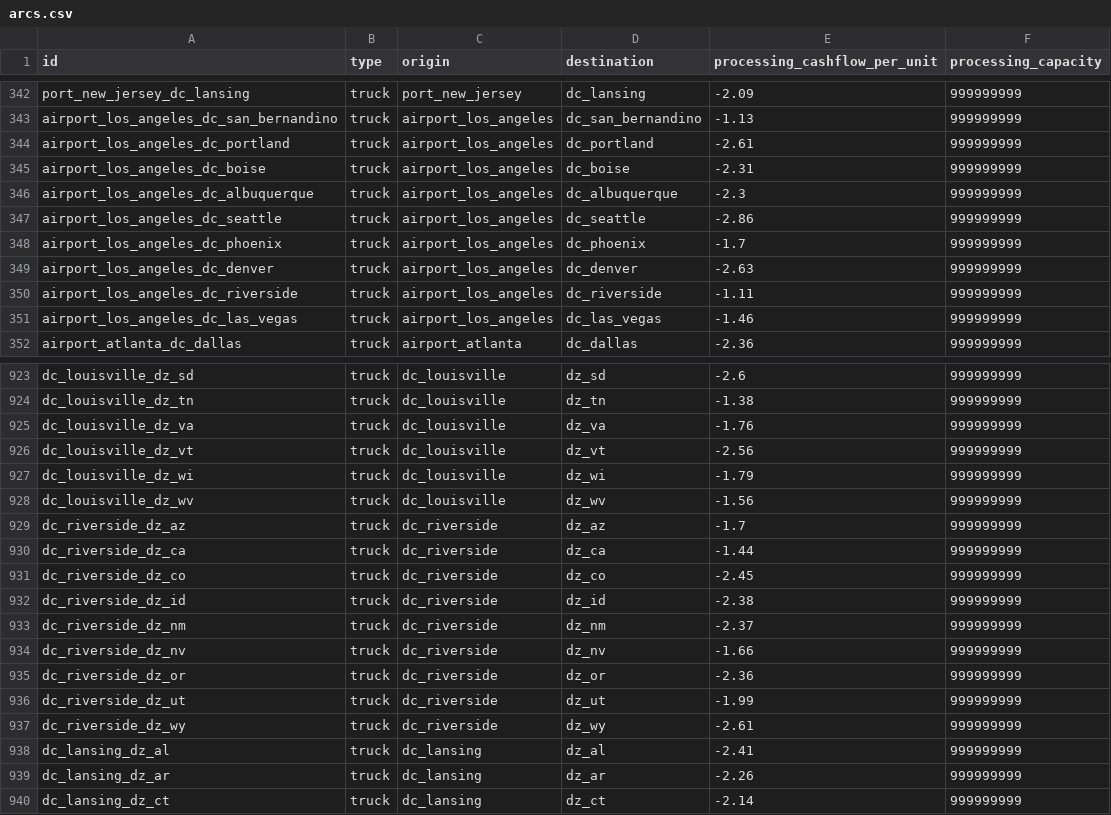
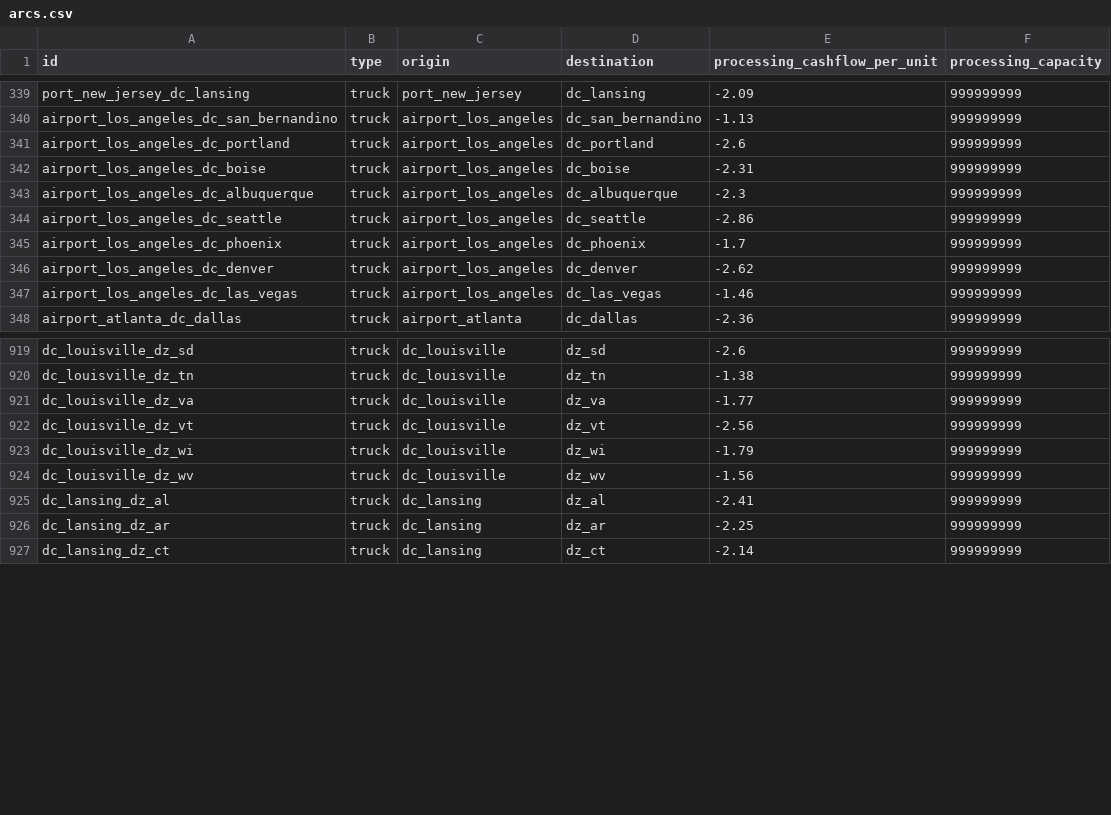
Before and after one commit to MIT-CAVE/cave_app, a CSV file: cave_api/cave_api/generic_opt_model/data/arcs.csv, drawn as a sheet; only a part is shown, gaps mark what is left out; the diff covers the shown part only.

Commit message:
Update arcs for generic_opt_model

```diff
--- a/cave_api/cave_api/generic_opt_model/data/arcs.csv
+++ b/cave_api/cave_api/generic_opt_model/data/arcs.csv
@@ -343,3 +340,3 @@ port_new_jersey_dc_lansing,truck,port_new_jersey,dc_lansing,-2.09,999999999
 airport_los_angeles_dc_san_bernandino,truck,airport_los_angeles,dc_san_bernandino,-1.13,999999999
-airport_los_angeles_dc_portland,truck,airport_los_angeles,dc_portland,-2.61,999999999
+airport_los_angeles_dc_portland,truck,airport_los_angeles,dc_portland,-2.6,999999999
 airport_los_angeles_dc_boise,truck,airport_los_angeles,dc_boise,-2.31,999999999
@@ -348,4 +345,3 @@ airport_los_angeles_dc_seattle,truck,airport_los_angeles,dc_seattle,-2.86,999999
 airport_los_angeles_dc_phoenix,truck,airport_los_angeles,dc_phoenix,-1.7,999999999
-airport_los_angeles_dc_denver,truck,airport_los_angeles,dc_denver,-2.63,999999999
-airport_los_angeles_dc_riverside,truck,airport_los_angeles,dc_riverside,-1.11,999999999
+airport_los_angeles_dc_denver,truck,airport_los_angeles,dc_denver,-2.62,999999999
 airport_los_angeles_dc_las_vegas,truck,airport_los_angeles,dc_las_vegas,-1.46,999999999
@@ -924,3 +920,3 @@ dc_louisville_dz_sd,truck,dc_louisville,dz_sd,-2.6,999999999
 dc_louisville_dz_tn,truck,dc_louisville,dz_tn,-1.38,999999999
-dc_louisville_dz_va,truck,dc_louisville,dz_va,-1.76,999999999
+dc_louisville_dz_va,truck,dc_louisville,dz_va,-1.77,999999999
 dc_louisville_dz_vt,truck,dc_louisville,dz_vt,-2.56,999999999
@@ -928,13 +924,4 @@ dc_louisville_dz_wi,truck,dc_louisville,dz_wi,-1.79,999999999
 dc_louisville_dz_wv,truck,dc_louisville,dz_wv,-1.56,999999999
-dc_riverside_dz_az,truck,dc_riverside,dz_az,-1.7,999999999
-dc_riverside_dz_ca,truck,dc_riverside,dz_ca,-1.44,999999999
-dc_riverside_dz_co,truck,dc_riverside,dz_co,-2.45,999999999
-dc_riverside_dz_id,truck,dc_riverside,dz_id,-2.38,999999999
-dc_riverside_dz_nm,truck,dc_riverside,dz_nm,-2.37,999999999
-dc_riverside_dz_nv,truck,dc_riverside,dz_nv,-1.66,999999999
-dc_riverside_dz_or,truck,dc_riverside,dz_or,-2.36,999999999
-dc_riverside_dz_ut,truck,dc_riverside,dz_ut,-1.99,999999999
-dc_riverside_dz_wy,truck,dc_riverside,dz_wy,-2.61,999999999
 dc_lansing_dz_al,truck,dc_lansing,dz_al,-2.41,999999999
-dc_lansing_dz_ar,truck,dc_lansing,dz_ar,-2.26,999999999
+dc_lansing_dz_ar,truck,dc_lansing,dz_ar,-2.25,999999999
 dc_lansing_dz_ct,truck,dc_lansing,dz_ct,-2.14,999999999
```
Also changed, not shown: 3 removed rows and 103 edited cells elsewhere in this file.
